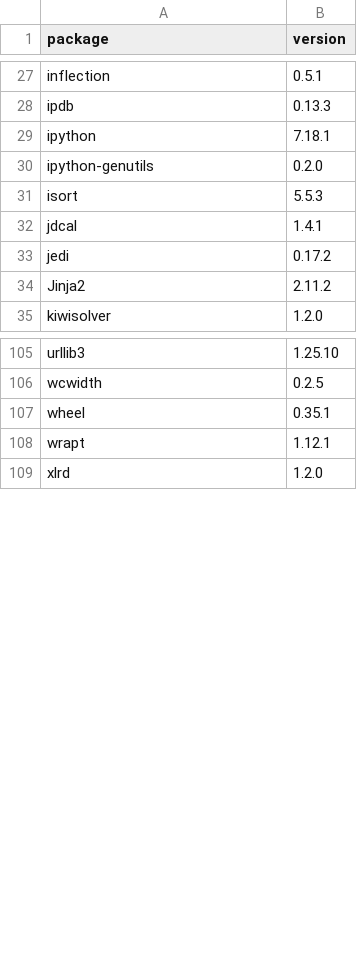
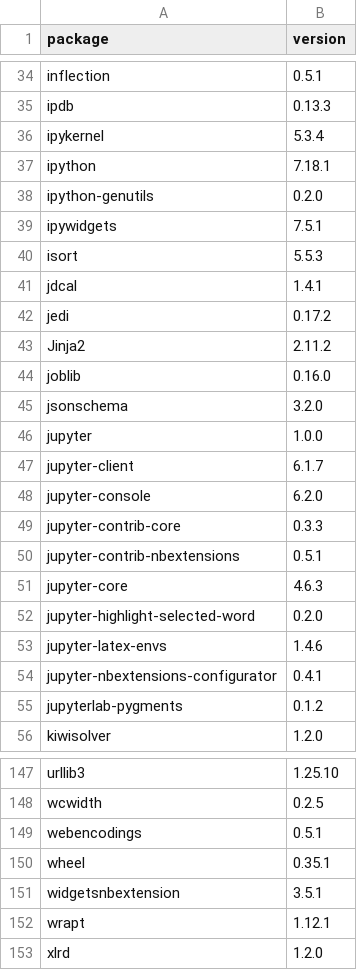
Before and after one commit to dysonance/Base, a CSV file: data/packages/current/pip.csv, drawn as a sheet; only a part is shown, gaps mark what is left out; the diff covers the shown part only; the diff names each change by its address in the sheet, - before the commit and + after, or states it on an @@ line.

```diff
--- a/data/packages/current/pip.csv
+++ b/data/packages/current/pip.csv
+row 36: ipykernel | 5.3.4
+row 39: ipywidgets | 7.5.1
+row 44: joblib | 0.16.0
+row 45: jsonschema | 3.2.0
+row 46: jupyter | 1.0.0
+row 47: jupyter-client | 6.1.7
+row 48: jupyter-console | 6.2.0
+row 49: jupyter-contrib-core | 0.3.3
+row 50: jupyter-contrib-nbextensions | 0.5.1
+row 51: jupyter-core | 4.6.3
+row 52: jupyter-highlight-selected-word | 0.2.0
+row 53: jupyter-latex-envs | 1.4.6
+row 54: jupyter-nbextensions-configurator | 0.4.1
+row 55: jupyterlab-pygments | 0.1.2
+row 149: webencodings | 0.5.1
+row 151: widgetsnbextension | 3.5.1
```
Also changed, not shown: 28 added rows and 4 edited cells elsewhere in this file, data/packages/current/brew.csv, 2 other files.
